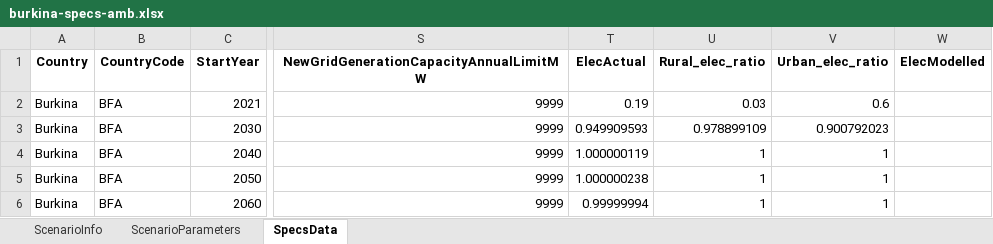
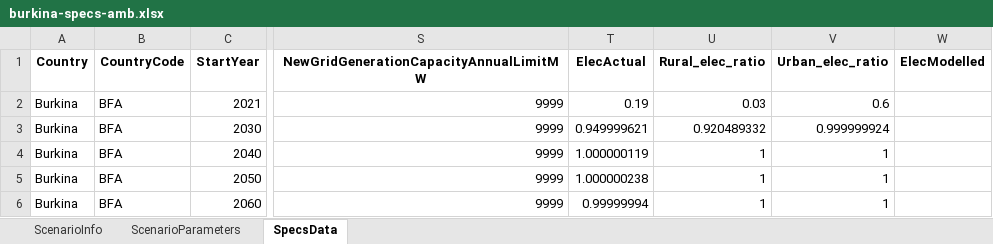
Before and after one commit to genius487/osgem, an Excel workbook: model/OnSSET_Input/amb/burkina-specs-amb.xlsx, sheet SpecsData, drawn as a sheet; only a part is shown, gaps mark what is left out; values as stored, in another font and other column widths than the file's, no borders; the diff names each change by its address in the sheet, - before the commit and + after, or states it on an @@ line.

```diff
--- a/model/OnSSET_Input/amb/burkina-specs-amb.xlsx (sheet SpecsData)
+++ b/model/OnSSET_Input/amb/burkina-specs-amb.xlsx (sheet SpecsData)
-T3 (ElecActual): 0.949909593
+T3 (ElecActual): 0.949999621
-U3 (Rural_elec_ratio): 0.978899109
+U3 (Rural_elec_ratio): 0.920489332
-V3 (Urban_elec_ratio): 0.900792023
+V3 (Urban_elec_ratio): 0.999999924
```
Also changed, not shown: sheet ScenarioParameters, sheet ScenarioInfo, model/OnSSET_Input/bal/burkina-specs-bal.xlsx, model/OnSSET_Input/bau/burkina-specs-bau-calibrated.xlsx, 21 other files.
